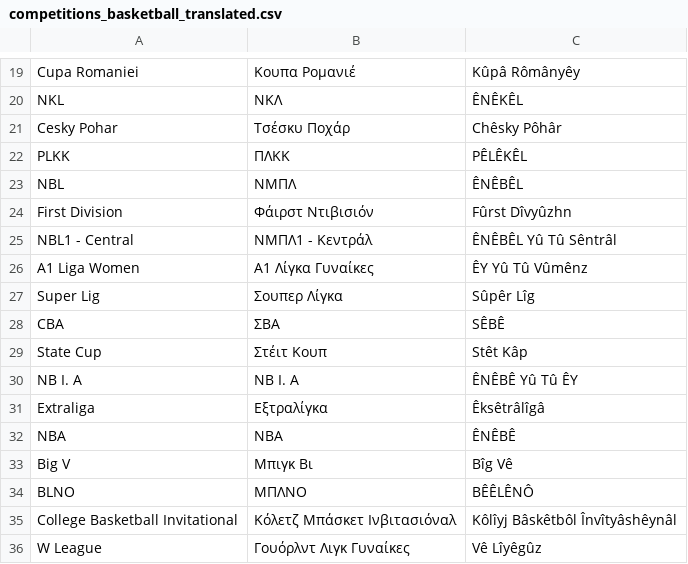
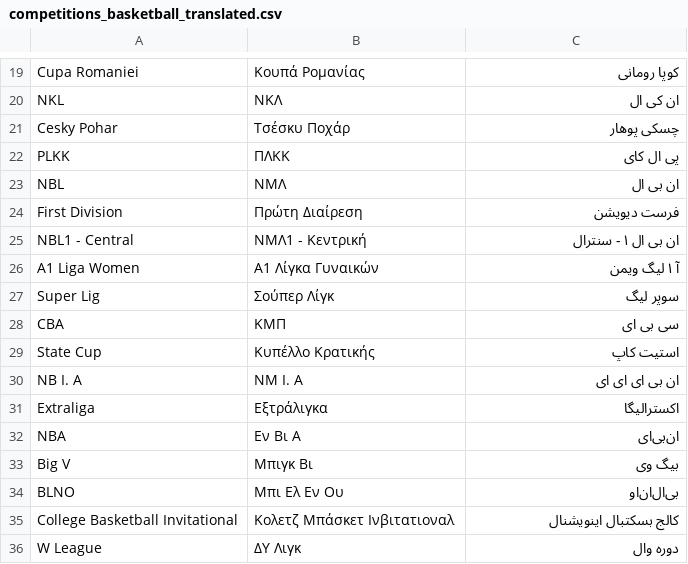
Before and after one commit to gzavlanis/Translator, a CSV file: data/competitions_basketball_translated.csv, drawn as a sheet; only a part is shown, gaps mark what is left out; the diff covers the shown part only; the diff names each change by its address in the sheet, - before the commit and + after, or states it on an @@ line.

```diff
--- a/data/competitions_basketball_translated.csv
+++ b/data/competitions_basketball_translated.csv
-B19: Κουπα Ρομανιέ
+B19: Κουπά Ρομανίας
-C19: Kûpâ Rômânyêy
+C19: کوپا رومانی
-C20: ÊNÊKÊL
+C20: ان کی ال
-C21: Chêsky Pôhâr
+C21: چسکی پوهار
-C22: PÊLÊKÊL
+C22: پی ال کای
-B23: ΝΜΠΛ
+B23: ΝΜΛ
-C23: ÊNÊBÊL
+C23: ان بی ال
-B24: Φάιρστ Ντιβισιόν
+B24: Πρώτη Διαίρεση
-C24: Fûrst Dîvyûzhn
+C24: فرست دیویشن
-B25: ΝΜΠΛ1 - Κεντράλ
+B25: ΝΜΛ1 - Κεντρική
-C25: ÊNÊBÊL Yû Tû Sêntrâl
+C25: ان بی ال ۱ - سنترال
-B26: Α1 Λίγκα Γυναίκες
+B26: Α1 Λίγκα Γυναικών
-C26: ÊY Yû Tû Vûmênz
+C26: آ ۱ لیگ ویمن
-B27: Σουπερ Λίγκα
+B27: Σούπερ Λίγκ
-C27: Sûpêr Lîg
+C27: سوپر لیگ
-B28: ΣΒΑ
+B28: ΚΜΠ
-C28: SÊBÊ
+C28: سی بی ای
-B29: Στέιτ Κουπ
+B29: Κυπέλλο Κρατικής
-C29: Stêt Kâp
+C29: استیت کاپ
-B30: ΝΒ Ι. Α
+B30: ΝΜ Ι. Α
-C30: ÊNÊBÊ Yû Tû ÊY
+C30: ان بی ای ای ای
-B31: Εξτραλίγκα
+B31: Εξτράλιγκα
-C31: Êksêtrâlîgâ
+C31: اکسترالیگا
-B32: ΝΒΑ
+B32: Εν Βι Α
-C32: ÊNÊBÊ
+C32: ان‌بی‌ای
-C33: Bîg Vê
+C33: بیگ وی
-B34: ΜΠΛΝΟ
+B34: Μπι Ελ Εν Ου
-C34: BÊÊLÊNÔ
+C34: بی‌ال‌ان‌او
-B35: Κόλετζ Μπάσκετ Ινβιτασιόναλ
+B35: Κολετζ Μπάσκετ Ινβιτατιοναλ
-C35: Kôlîyj Bâskêtbôl Învîtyâshêynâl
+C35: کالج بسکتبال اینویشنال
-B36: Γουόρλντ Λιγκ Γυναίκες
+B36: ΔΥ Λιγκ
-C36: Vê Lîyêgûz
+C36: دوره وال
```
Also changed, not shown: 129 edited cells elsewhere in this file, data/competitions_basketball.csv, data/regions.csv, 11 other files.
